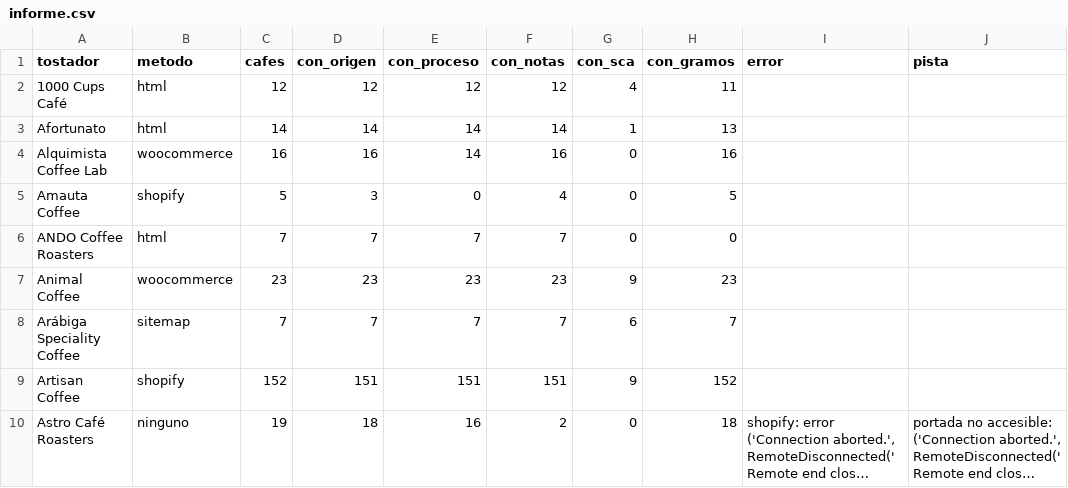
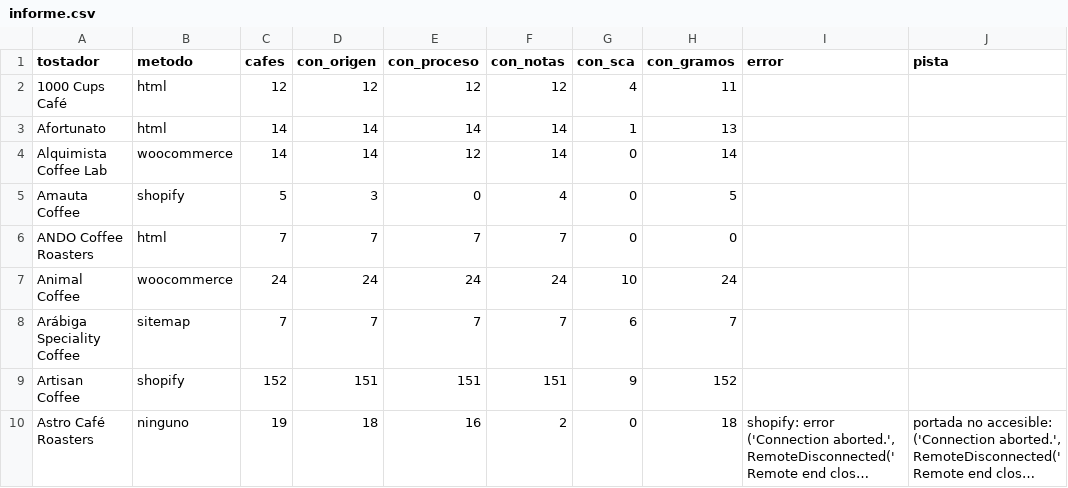
Before and after one commit to cafeteros2026/cafedeespecialidad, a CSV file: informe.csv, drawn as a sheet; only a part is shown; long unchanged cells end in …; the diff covers the shown part only; the diff names each change by its address in the sheet, - before the commit and + after, or states it on an @@ line.

```diff
--- a/informe.csv
+++ b/informe.csv
-C4 (cafes): 16
+C4 (cafes): 14
-D4 (con_origen): 16
+D4 (con_origen): 14
-E4 (con_proceso): 14
+E4 (con_proceso): 12
-F4 (con_notas): 16
+F4 (con_notas): 14
-H4 (con_gramos): 16
+H4 (con_gramos): 14
-C7 (cafes): 23
+C7 (cafes): 24
-D7 (con_origen): 23
+D7 (con_origen): 24
-E7 (con_proceso): 23
+E7 (con_proceso): 24
-F7 (con_notas): 23
+F7 (con_notas): 24
-G7 (con_sca): 9
+G7 (con_sca): 10
-H7 (con_gramos): 23
+H7 (con_gramos): 24
```
Also changed, not shown: 105 edited cells elsewhere in this file, 4 other files.
